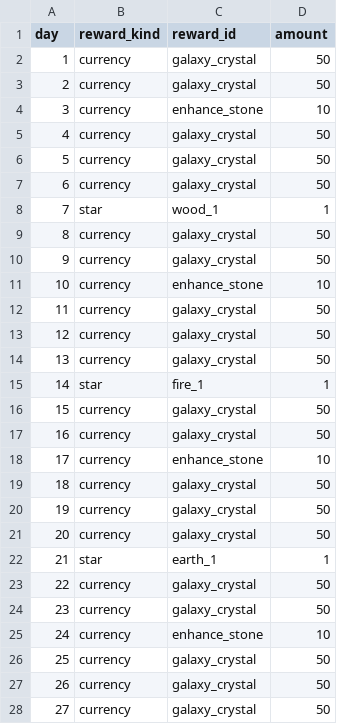
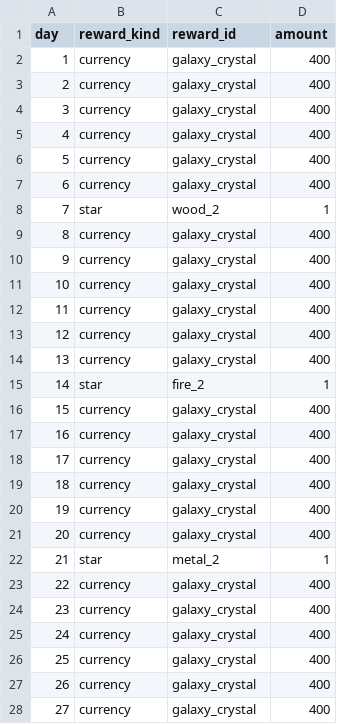
Before and after one commit to ttubogi/ZodiacSignGuardian, a CSV file: Tables/csv/attendance.csv, drawn as a sheet; only a part is shown; the diff covers the shown part only.

```diff
--- a/Tables/csv/attendance.csv
+++ b/Tables/csv/attendance.csv
@@ -1,28 +1,28 @@
 day,reward_kind,reward_id,amount
-1,currency,galaxy_crystal,50
-2,currency,galaxy_crystal,50
-3,currency,enhance_stone,10
-4,currency,galaxy_crystal,50
-5,currency,galaxy_crystal,50
-6,currency,galaxy_crystal,50
-7,star,wood_1,1
-8,currency,galaxy_crystal,50
-9,currency,galaxy_crystal,50
-10,currency,enhance_stone,10
-11,currency,galaxy_crystal,50
-12,currency,galaxy_crystal,50
-13,currency,galaxy_crystal,50
-14,star,fire_1,1
-15,currency,galaxy_crystal,50
-16,currency,galaxy_crystal,50
-17,currency,enhance_stone,10
-18,currency,galaxy_crystal,50
-19,currency,galaxy_crystal,50
-20,currency,galaxy_crystal,50
-21,star,earth_1,1
-22,currency,galaxy_crystal,50
-23,currency,galaxy_crystal,50
-24,currency,enhance_stone,10
-25,currency,galaxy_crystal,50
-26,currency,galaxy_crystal,50
-27,currency,galaxy_crystal,50
+1,currency,galaxy_crystal,400
+2,currency,galaxy_crystal,400
+3,currency,galaxy_crystal,400
+4,currency,galaxy_crystal,400
+5,currency,galaxy_crystal,400
+6,currency,galaxy_crystal,400
+7,star,wood_2,1
+8,currency,galaxy_crystal,400
+9,currency,galaxy_crystal,400
+10,currency,galaxy_crystal,400
+11,currency,galaxy_crystal,400
+12,currency,galaxy_crystal,400
+13,currency,galaxy_crystal,400
+14,star,fire_2,1
+15,currency,galaxy_crystal,400
+16,currency,galaxy_crystal,400
+17,currency,galaxy_crystal,400
+18,currency,galaxy_crystal,400
+19,currency,galaxy_crystal,400
+20,currency,galaxy_crystal,400
+21,star,metal_2,1
+22,currency,galaxy_crystal,400
+23,currency,galaxy_crystal,400
+24,currency,galaxy_crystal,400
+25,currency,galaxy_crystal,400
+26,currency,galaxy_crystal,400
+27,currency,galaxy_crystal,400
```
Also changed, not shown: 1 edited cell elsewhere in this file, Tables/csv/daily_missions.csv, Tables/csv/stars.csv, 40 other files.
